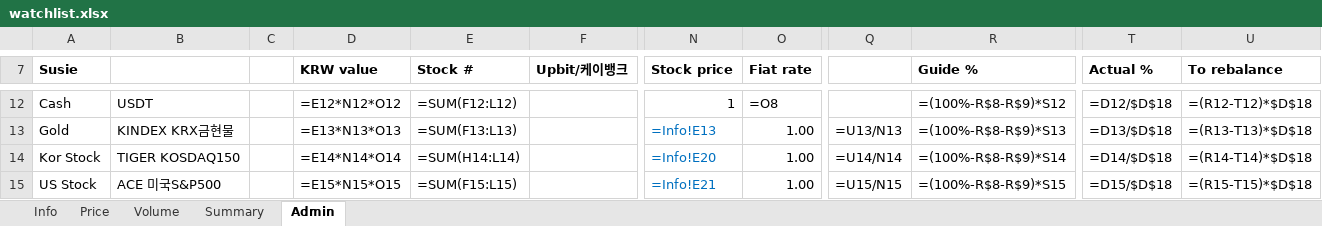
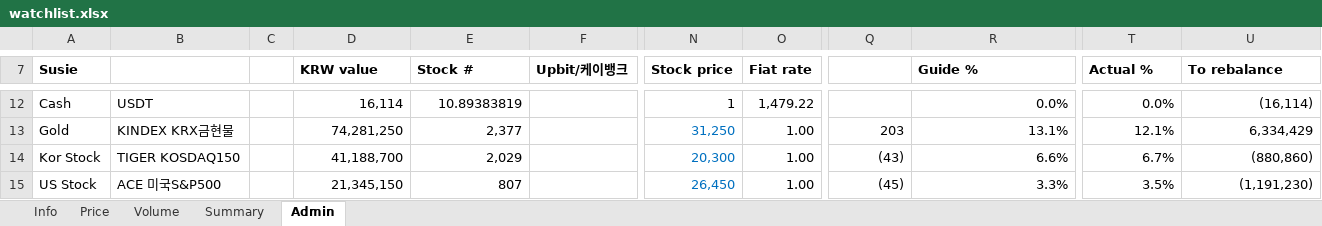
Before and after one commit to jtkimpr/finance-watch, an Excel workbook: data/watchlist.xlsx, sheet Admin, drawn as a sheet; only a part is shown, gaps mark what is left out; values as stored, in another font and other column widths than the file's, no borders; formulas without a stored value are shown as written; conditional formats not drawn; the diff covers the shown part only; the diff names each change by its address in the sheet, - before the commit and + after, or states it on an @@ line.

```diff
--- a/data/watchlist.xlsx (sheet Admin)
+++ b/data/watchlist.xlsx (sheet Admin)
-D12 (KRW value): =E12*N12*O12
+D12 (KRW value): 16,114
-E12 (Stock #): =SUM(F12:L12)
+E12 (Stock #): 10.89383819
-O12 (Fiat rate): =O8
+O12 (Fiat rate): 1,479.22
-R12 (Guide %): =(100%-R$8-R$9)*S12
+R12 (Guide %): 0.0%
-T12 (Actual %): =D12/$D$18
+T12 (Actual %): 0.0%
-U12 (To rebalance): =(R12-T12)*$D$18
+U12 (To rebalance): (16,114)
-D13 (KRW value): =E13*N13*O13
+D13 (KRW value): 74,281,250
-E13 (Stock #): =SUM(F13:L13)
+E13 (Stock #): 2,377
-N13 (Stock price): =Info!E13
+N13 (Stock price): 31,250
-Q13: =U13/N13
+Q13: 203
-R13 (Guide %): =(100%-R$8-R$9)*S13
+R13 (Guide %): 13.1%
-T13 (Actual %): =D13/$D$18
+T13 (Actual %): 12.1%
-U13 (To rebalance): =(R13-T13)*$D$18
+U13 (To rebalance): 6,334,429
-D14 (KRW value): =E14*N14*O14
+D14 (KRW value): 41,188,700
-E14 (Stock #): =SUM(H14:L14)
+E14 (Stock #): 2,029
-N14 (Stock price): =Info!E20
+N14 (Stock price): 20,300
-Q14: =U14/N14
+Q14: (43)
-R14 (Guide %): =(100%-R$8-R$9)*S14
+R14 (Guide %): 6.6%
-T14 (Actual %): =D14/$D$18
+T14 (Actual %): 6.7%
-U14 (To rebalance): =(R14-T14)*$D$18
+U14 (To rebalance): (880,860)
-D15 (KRW value): =E15*N15*O15
+D15 (KRW value): 21,345,150
-E15 (Stock #): =SUM(F15:L15)
+E15 (Stock #): 807
-N15 (Stock price): =Info!E21
+N15 (Stock price): 26,450
-Q15: =U15/N15
+Q15: (45)
-R15 (Guide %): =(100%-R$8-R$9)*S15
+R15 (Guide %): 3.3%
-T15 (Actual %): =D15/$D$18
+T15 (Actual %): 3.5%
-U15 (To rebalance): =(R15-T15)*$D$18
+U15 (To rebalance): (1,191,230)
```
Also changed, not shown: 4 added rows, 4 removed rows and 224 edited cells elsewhere in this sheet, sheet Summary, sheet Info.
